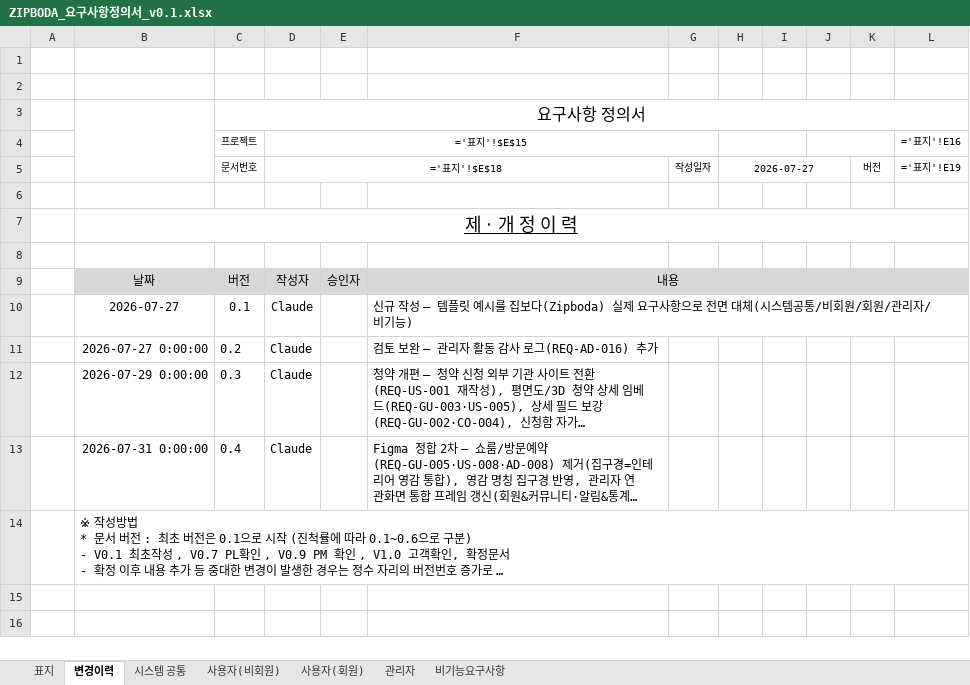
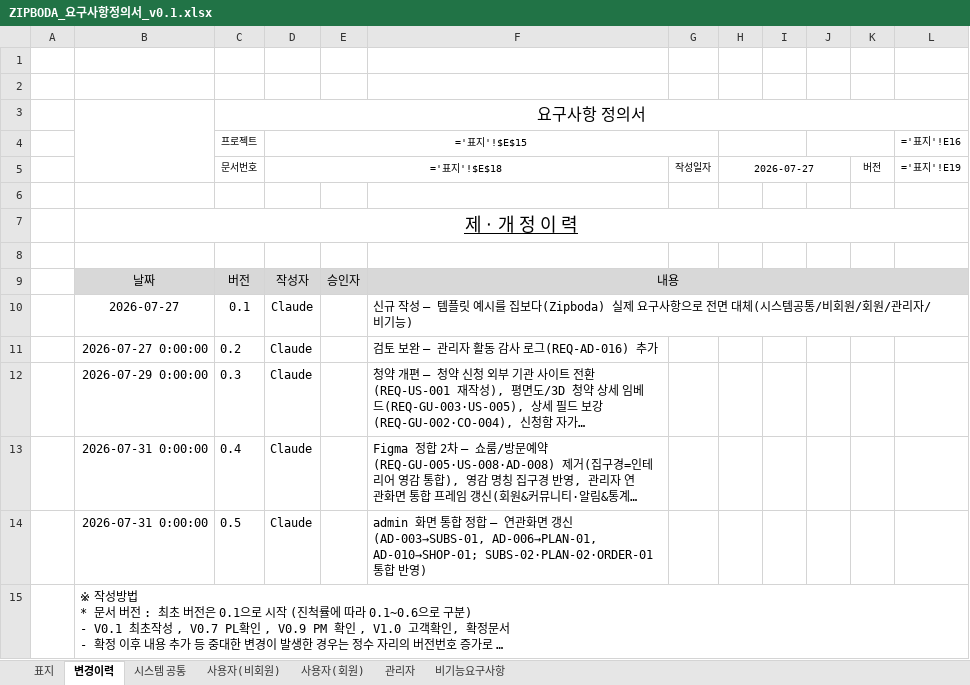
Before and after one commit to ZIPBODA/zipboda-web, an Excel workbook: docs/ZIPBODA_요구사항정의서_v0.1.xlsx, sheet 변경이력, drawn as a sheet; long unchanged cells end in …; values as stored, in another font and other column widths than the file's, no borders; formulas without a stored value are shown as written; the diff names each change by its address in the sheet, - before the commit and + after, or states it on an @@ line.

```diff
--- a/docs/ZIPBODA_요구사항정의서_v0.1.xlsx (sheet 변경이력)
+++ b/docs/ZIPBODA_요구사항정의서_v0.1.xlsx (sheet 변경이력)
+row 14:  | 2026-07-31 0:00:00 | 0.5 | Claude |  | admin 화면 통합 정합 — 연관화면 갱신(AD-003→SUBS-01, AD-006→PLAN-01, AD-010→SHOP-01; SUBS-02·PLAN-02·ORDER-01 통합 반영)
```
Also changed, not shown: sheet 관리자, sheet 표지, docs/ZIPBODA_API 및 인터페이스 정의서_v0.1.xlsx.
